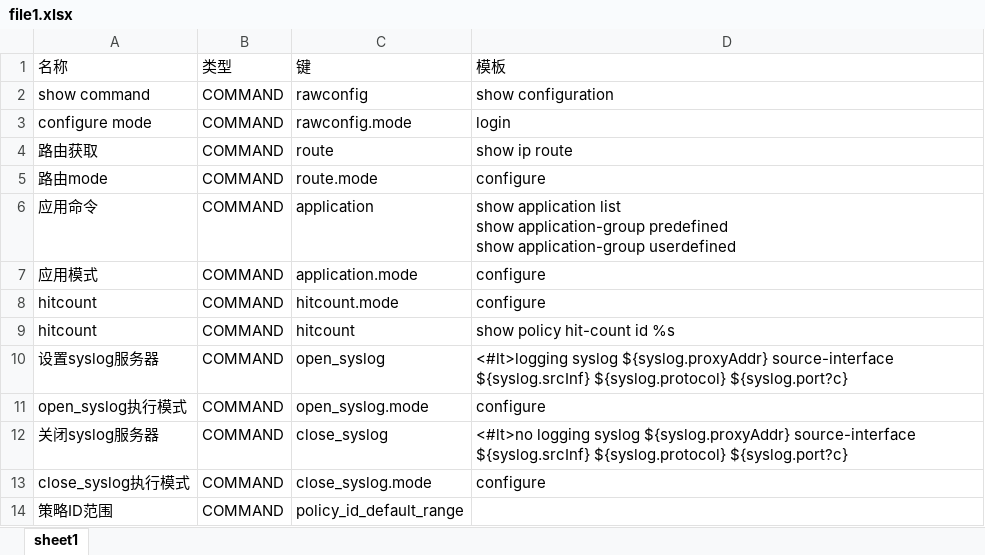
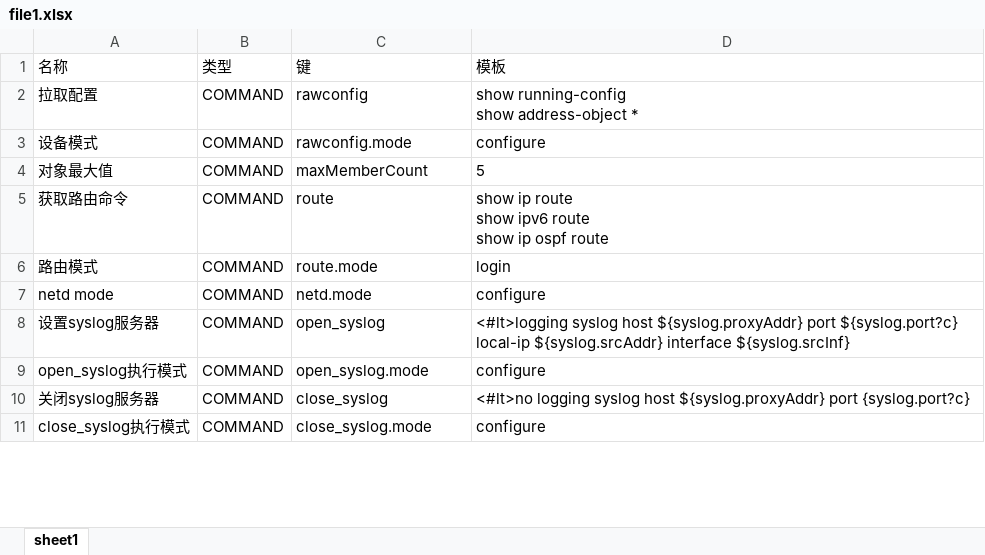
Before and after one commit to bobby-sheng/pear-admin-flask, an Excel workbook: file1.xlsx, sheet sheet1, drawn as a sheet; only a part is shown; values as stored, in another font and other column widths than the file's, no borders; removed rows and columns are numbered as before the commit, all else as after; ↵ is a line break in a cell; the diff covers the shown part only; the diff names each change by its address in the sheet, - before the commit and + after, or states it on an @@ line.

```diff
--- a/file1.xlsx (sheet sheet1)
+++ b/file1.xlsx (sheet sheet1)
-A2 (名称): show command
+A2 (名称): 拉取配置
-D2 (模板): show configuration
+D2 (模板): show running-config ↵ show address-object *
-A3 (名称): configure mode
+A3 (名称): 设备模式
-D3 (模板): login
+D3 (模板): configure
+row 4: 对象最大值 | COMMAND | maxMemberCount | 5
-A5 (名称): 路由获取
+A5 (名称): 获取路由命令
-D5 (模板): show ip route
+D5 (模板): show ip route ↵ show ipv6 route ↵ show ip ospf route
-A6 (名称): 路由mode
+A6 (名称): 路由模式
-D6 (模板): configure
+D6 (模板): login
-row 6: 应用命令 | COMMAND | application | show application list ↵ show application-group predefined ↵ show application-group userdefined
-row 7: 应用模式 | COMMAND | application.mode | configure
-A7 (名称): hitcount
+A7 (名称): netd mode
-C7 (键): hitcount.mode
+C7 (键): netd.mode
-row 9: hitcount | COMMAND | hitcount | show policy hit-count id %s
-D8 (模板): <#lt>logging syslog ${syslog.proxyAddr} source-interface ${syslog.srcInf} ${syslog.protocol} ${syslog.port?c}
+D8 (模板): <#lt>logging syslog host ${syslog.proxyAddr} port ${syslog.port?c} local-ip ${syslog.srcAddr} interface ${syslog.srcInf}
-D10 (模板): …logging syslog ${syslog.proxyAddr} source-interface ${syslog.srcInf} ${syslog.protocol} ${syslog.port?c}
+D10 (模板): …logging syslog host ${syslog.proxyAddr} port {syslog.port?c}
-row 14: 策略ID范围 | COMMAND | policy_id_default_range
```
Also changed, not shown: 3 added rows, 72 removed rows and 66 edited cells elsewhere in this sheet, file2.xlsx, 12 other files.
